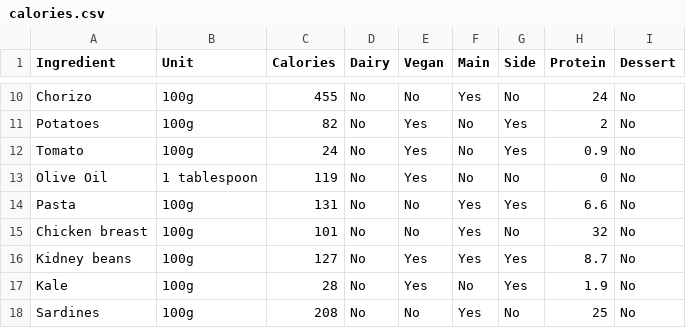
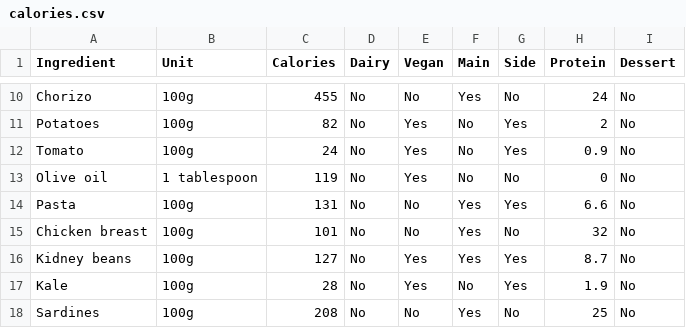
Before and after one commit to JJ/perl6-recipes-apress, a CSV file: data/calories.csv, drawn as a sheet; only a part is shown, gaps mark what is left out.

Commit message:
Adding a vegan check
While changing the name of the olive oil, with a single capitalization at the beginning

```diff
--- a/data/calories.csv
+++ b/data/calories.csv
@@ -12,3 +12,3 @@ Potatoes;100g;82;No;Yes;No;Yes;2;No
 Tomato;100g;24;No;Yes;No;Yes;0.9;No
-Olive Oil;1 tablespoon;119;No;Yes;No;No;0;No
+Olive oil;1 tablespoon;119;No;Yes;No;No;0;No
 Pasta;100g;131;No;No;Yes;Yes;6.6;No
```
Also changed, not shown: 4 other files.
